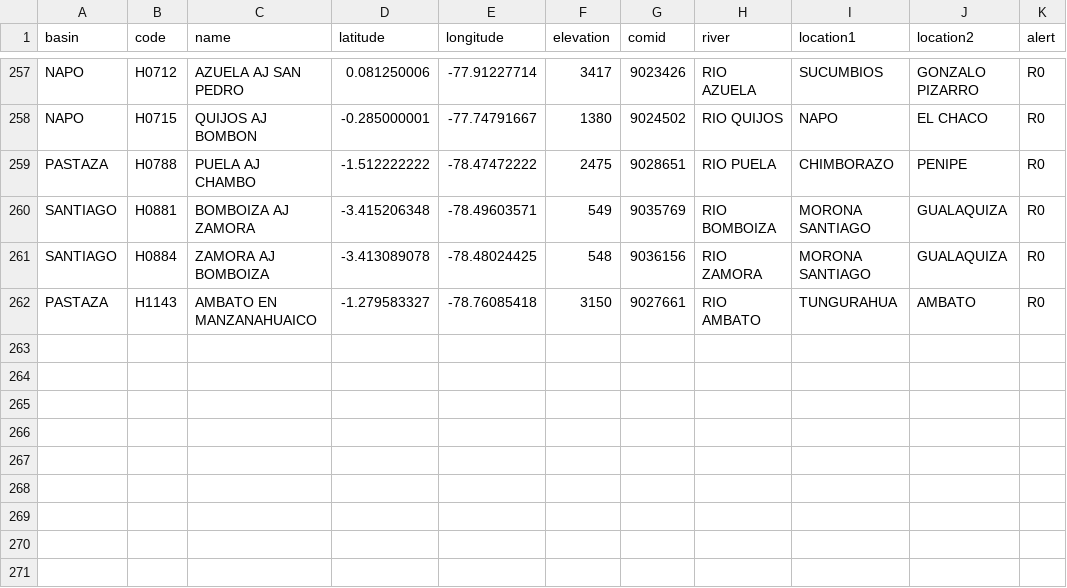
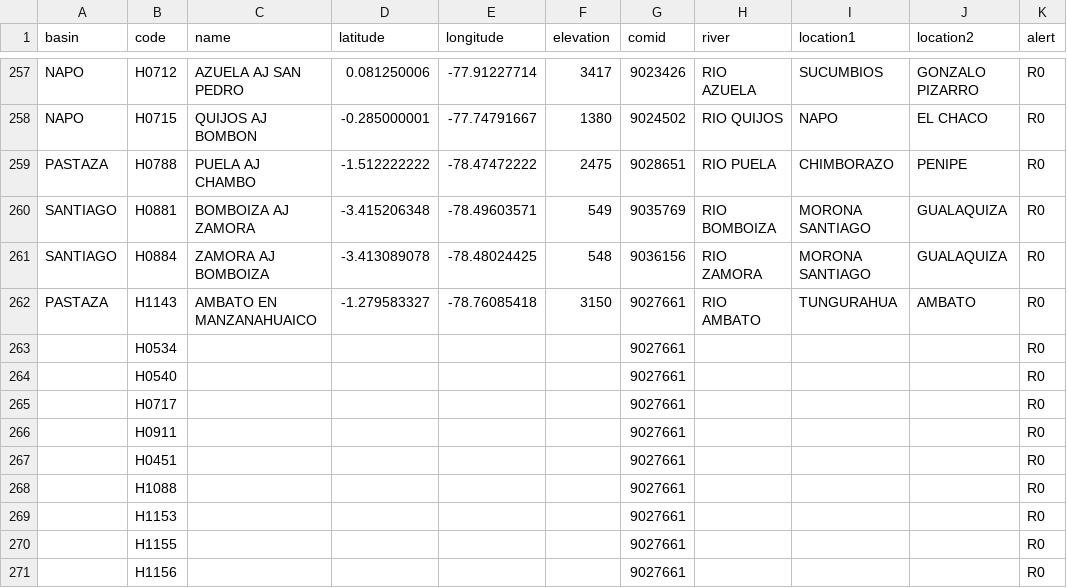
Before and after one commit to jusethCS/inamhi-geoglows, a CSV file: taskfiles/geoglows_v01/data/waterlevel_stations.csv, drawn as a sheet; only a part is shown, gaps mark what is left out; the diff names each change by its address in the sheet, - before the commit and + after, or states it on an @@ line.

Commit message:
Fixed file

```diff
--- a/taskfiles/geoglows_v01/data/waterlevel_stations.csv
+++ b/taskfiles/geoglows_v01/data/waterlevel_stations.csv
+row 263:  | H0534 |  |  |  |  | 9027661 |  |  |  | R0
+row 264:  | H0540 |  |  |  |  | 9027661 |  |  |  | R0
+row 265:  | H0717 |  |  |  |  | 9027661 |  |  |  | R0
+row 266:  | H0911 |  |  |  |  | 9027661 |  |  |  | R0
+row 267:  | H0451 |  |  |  |  | 9027661 |  |  |  | R0
+row 268:  | H1088 |  |  |  |  | 9027661 |  |  |  | R0
+row 269:  | H1153 |  |  |  |  | 9027661 |  |  |  | R0
+row 270:  | H1155 |  |  |  |  | 9027661 |  |  |  | R0
+row 271:  | H1156 |  |  |  |  | 9027661 |  |  |  | R0
```
